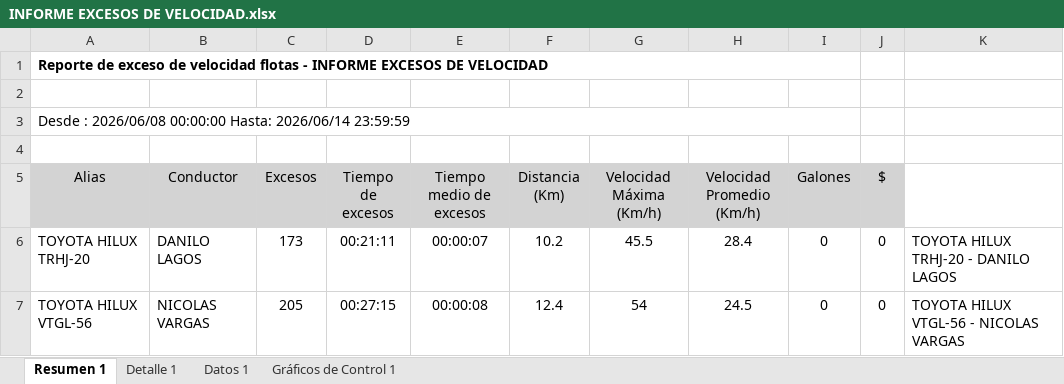
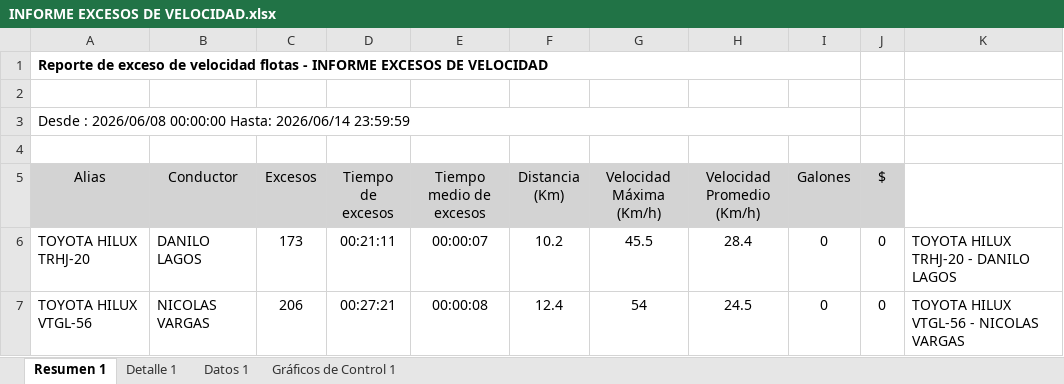
Before and after one commit to WurfelSPA/tracklink-santamarta, an Excel workbook: INFORME EXCESOS DE VELOCIDAD.xlsx, sheet Resumen 1, drawn as a sheet; values as stored, in another font and other column widths than the file's, no borders; table styles not drawn; the diff names each change by its address in the sheet, - before the commit and + after, or states it on an @@ line.

```diff
--- a/INFORME EXCESOS DE VELOCIDAD.xlsx (sheet Resumen 1)
+++ b/INFORME EXCESOS DE VELOCIDAD.xlsx (sheet Resumen 1)
-C7 (Excesos): 205
+C7 (Excesos): 206
-D7 (Tiempo de excesos): 00:27:15
+D7 (Tiempo de excesos): 00:27:21
```
Also changed, not shown: sheet Datos 1, sheet Detalle 1.
